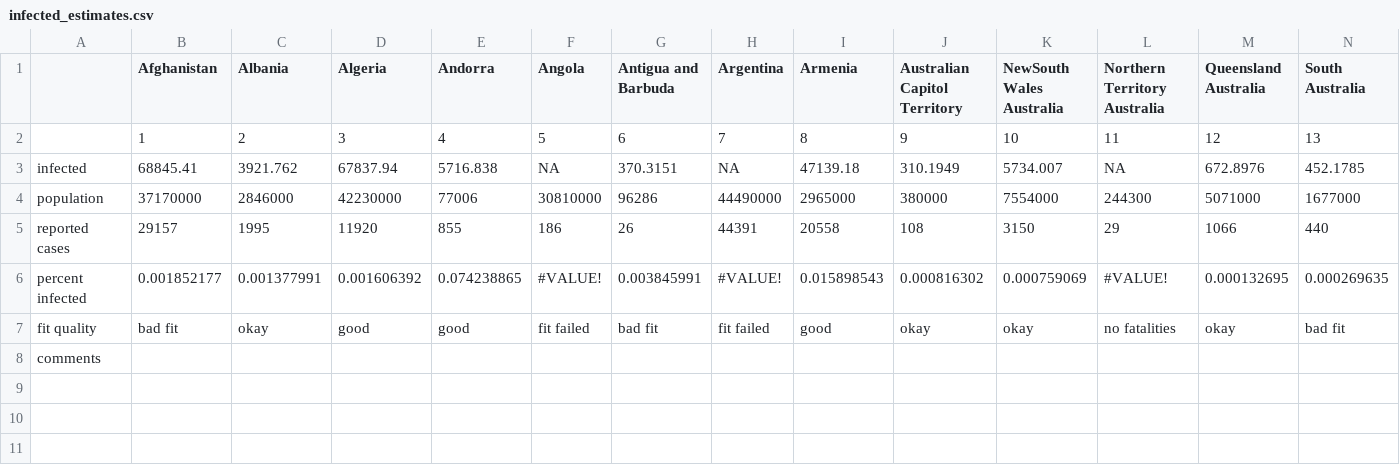
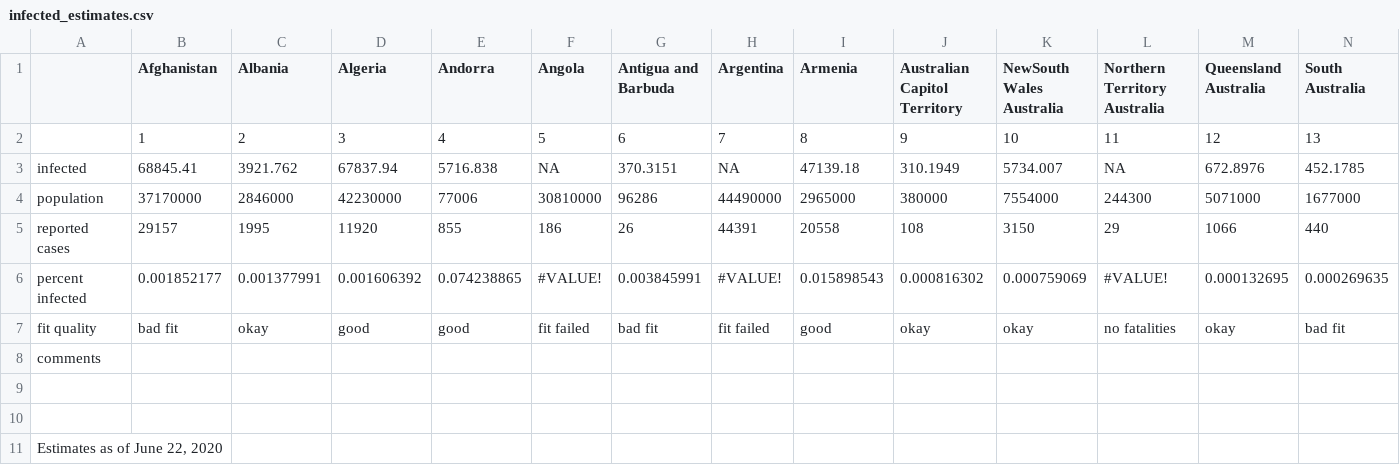
Before and after one commit to chooper1/ac-disease-modelling, a CSV file: R-model/Margaret/infected_estimates.csv, drawn as a sheet; only a part is shown; rows hold the shown columns only; the diff names each change by its address in the sheet, - before the commit and + after, or states it on an @@ line.

```diff
--- a/R-model/Margaret/infected_estimates.csv
+++ b/R-model/Margaret/infected_estimates.csv
+row 9: (empty)
+row 10: (empty)
+row 11: Estimates as of June 22, 2020
```
Also changed, not shown: 12 other files.
